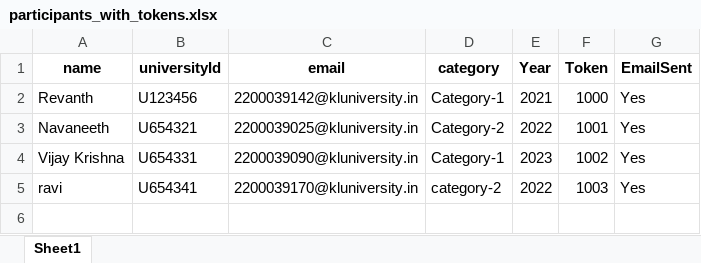
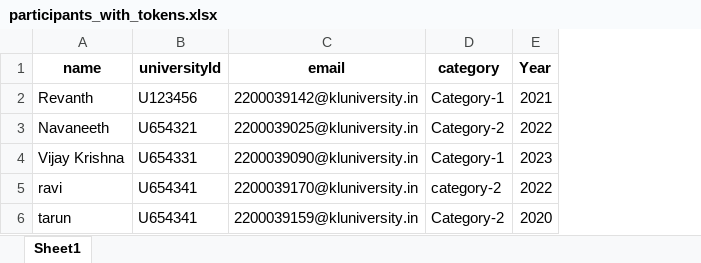
Before and after one commit to NavaneethReddySeelam/Ticket-Generation-and-E-mail-Delivery, an Excel workbook: participants_with_tokens.xlsx, sheet Sheet1, drawn as a sheet; values as stored, in another font and other column widths than the file's, no borders; removed rows and columns are numbered as before the commit, all else as after; the diff names each change by its address in the sheet, - before the commit and + after, or states it on an @@ line.

```diff
--- a/participants_with_tokens.xlsx (sheet Sheet1)
+++ b/participants_with_tokens.xlsx (sheet Sheet1)
-column F (Token), rows 2-5: 1000 | 1001 | 1002 | 1003
-column G (EmailSent), rows 2-5: all Yes
+row 6: tarun | U654341 | 2200039159@kluniversity.in | Category-2 | 2020
```
Also changed, not shown: failed_email_participants.xlsx, participants.xlsx, 8 other files.
